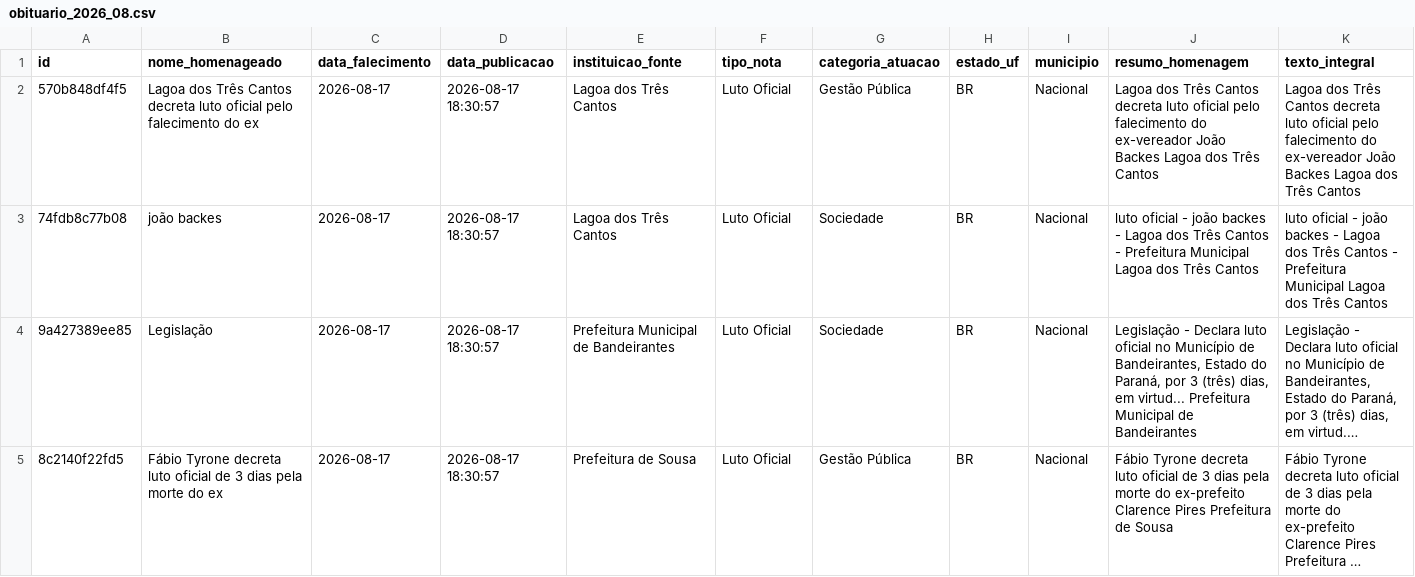
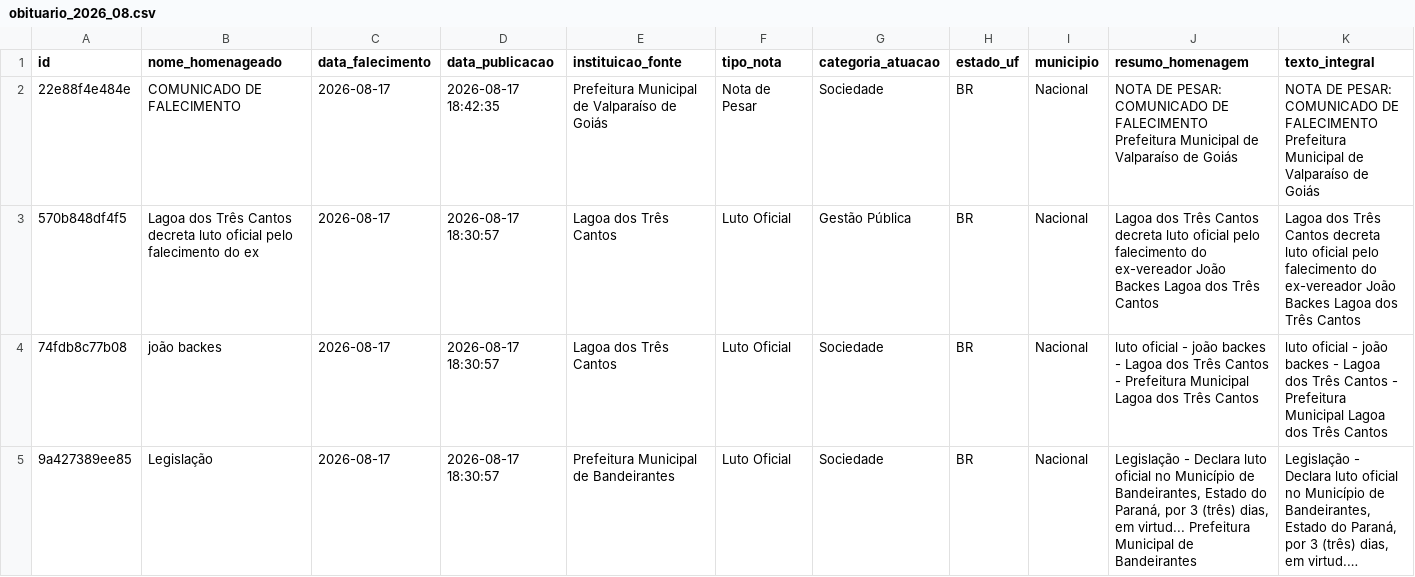
Before and after one commit to yuriluna85/obituarium, a CSV file: data/2026/08/obituario_2026_08.csv, drawn as a sheet; only a part is shown; the shorter side is filled out with more unchanged rows; long unchanged cells end in …; rows hold the shown columns only; the diff names each change by its address in the sheet, - before the commit and + after, or states it on an @@ line.

```diff
--- a/data/2026/08/obituario_2026_08.csv
+++ b/data/2026/08/obituario_2026_08.csv
+row 2: 22e88f4e484e | COMUNICADO DE FALECIMENTO | 2026-08-17 | 2026-08-17 18:42:35 | Prefeitura Municipal de Valparaíso de Goiás | Nota de Pesar | Sociedade | BR | Nacional | NOTA DE PESAR: COMUNICADO DE FALECIMENTO Prefeitura Municipal de Valparaíso de Goiás | NOTA DE PESAR: COMUNICADO DE FALECIMENTO Prefeitura Municipal de Valparaíso de Goiás
```
